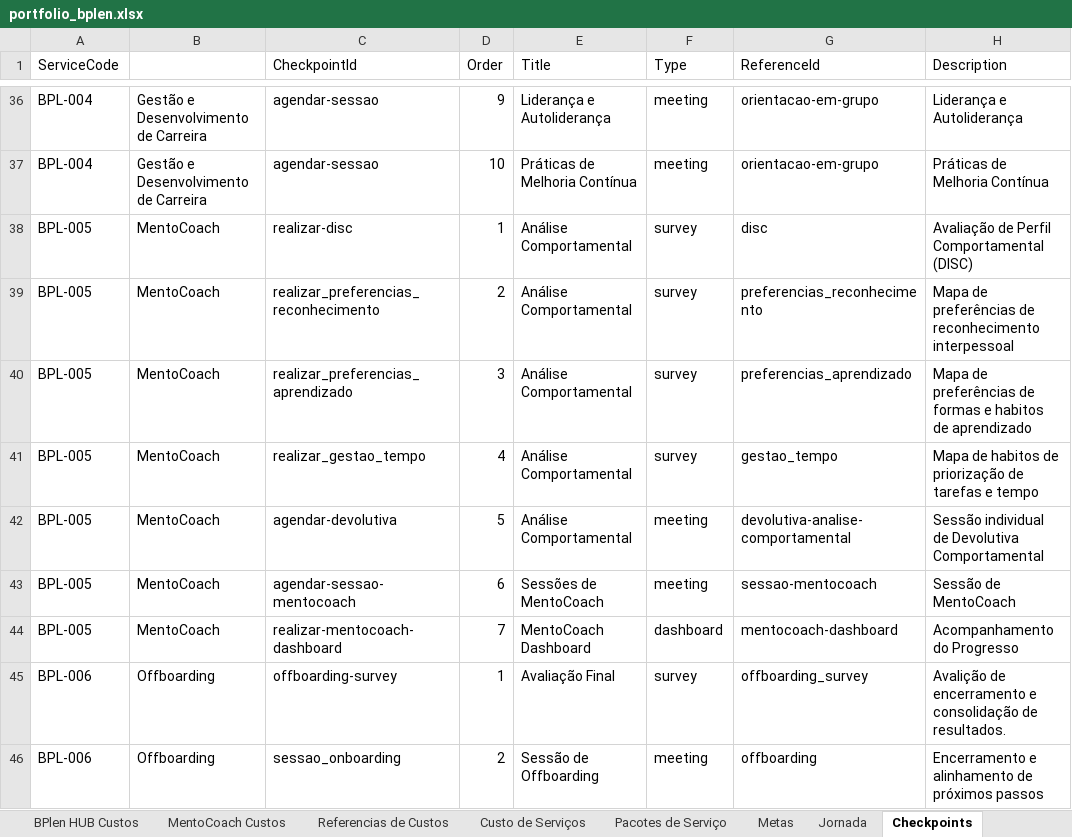
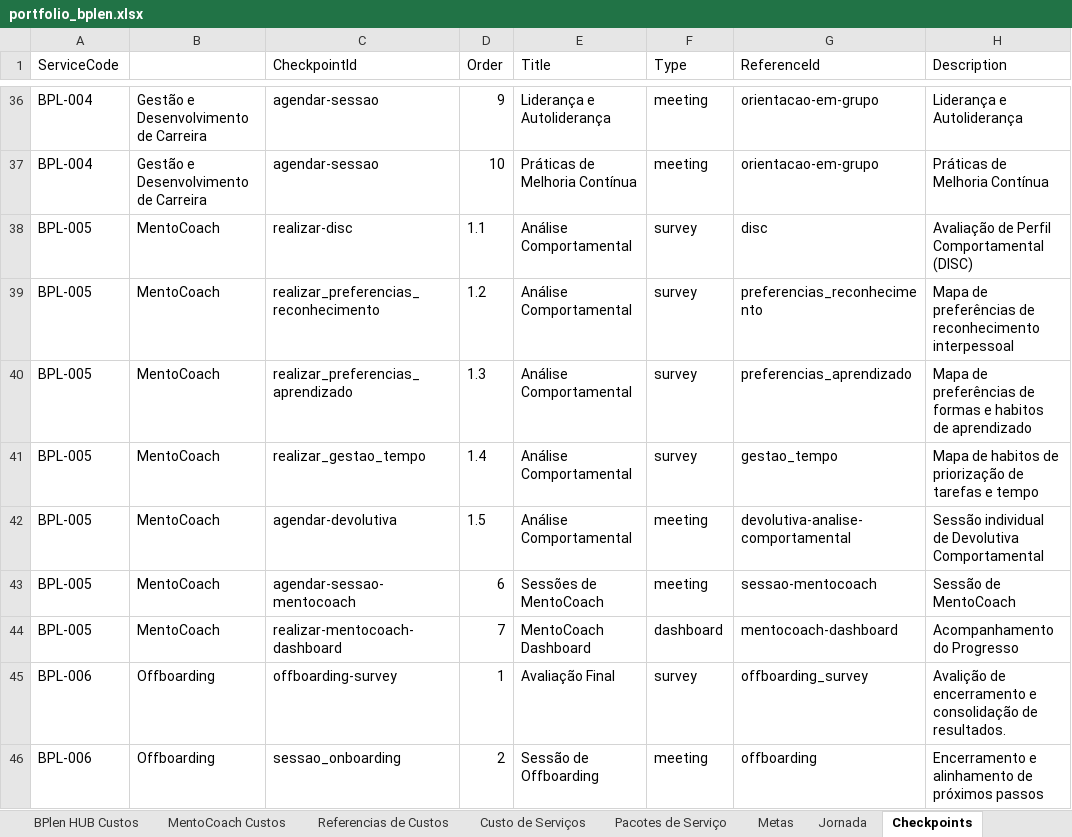
Before and after one commit to legnp/BPlenHUB, an Excel workbook: portfolio/portfolio_bplen.xlsx, sheet Checkpoints, drawn as a sheet; only a part is shown, gaps mark what is left out; values as stored, in another font and other column widths than the file's, no borders; the diff names each change by its address in the sheet, - before the commit and + after, or states it on an @@ line.

Commit message:
Update portfolio_bplen.xlsx with latest changes

```diff
--- a/portfolio/portfolio_bplen.xlsx (sheet Checkpoints)
+++ b/portfolio/portfolio_bplen.xlsx (sheet Checkpoints)
-D38 (Order): 1
+D38 (Order): 1.1
-D39 (Order): 2
+D39 (Order): 1.2
-D40 (Order): 3
+D40 (Order): 1.3
-D41 (Order): 4
+D41 (Order): 1.4
-D42 (Order): 5
+D42 (Order): 1.5
```
